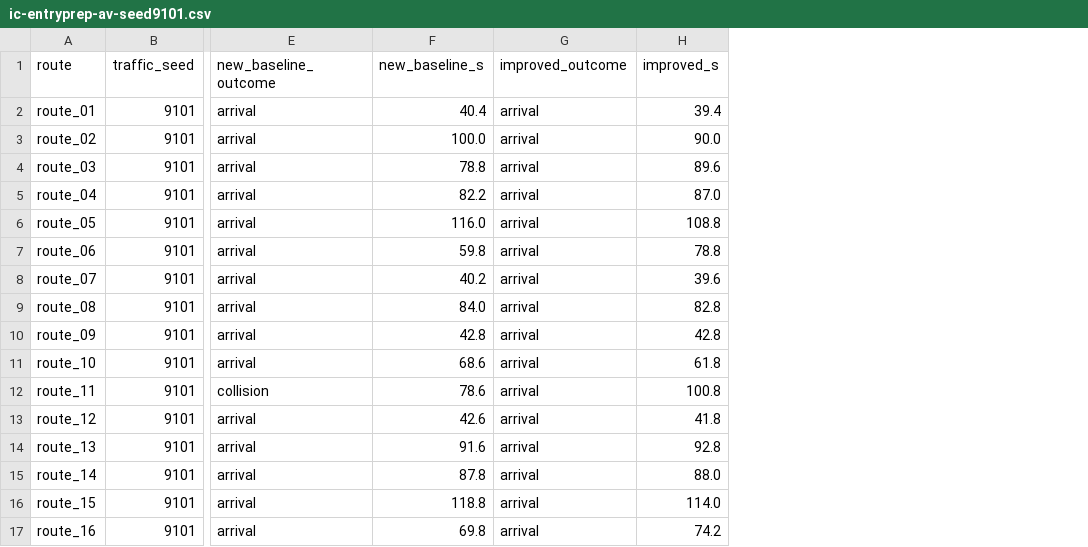
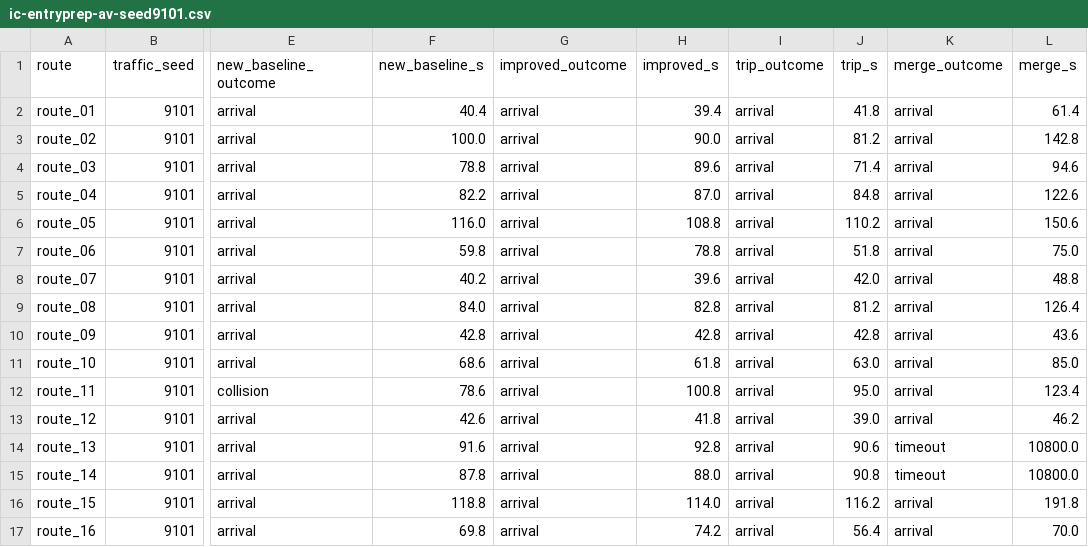
Before and after one commit to jy02sung/Artificial-Intelligence-and-Control-for-Autonomous-Driving, a CSV file: docs/experiments/ic-entryprep-av-seed9101.csv, drawn as a sheet; only a part is shown, gaps mark what is left out; the diff names each change by its address in the sheet, - before the commit and + after, or states it on an @@ line.

```diff
--- a/docs/experiments/ic-entryprep-av-seed9101.csv
+++ b/docs/experiments/ic-entryprep-av-seed9101.csv
+column I (trip_outcome), rows 2-17: all arrival
+column J (trip_s), rows 2-17: 41.8 | 81.2 | 71.4 | 84.8 | 110.2 | 51.8 | 42.0 | 81.2 | 42.8 | 63.0 | 95.0 | 39.0 | 90.6 | 90.8 | 116.2 | 56.4
+column K (merge_outcome), rows 2-17: arrival | arrival | arrival | arrival | arrival | arrival | arrival | arrival | arrival | arrival | arrival | arrival | timeout | timeout | arrival | arrival
+column L (merge_s), rows 2-17: 61.4 | 142.8 | 94.6 | 122.6 | 150.6 | 75.0 | 48.8 | 126.4 | 43.6 | 85.0 | 123.4 | 46.2 | 10800.0 | 10800.0 | 191.8 | 70.0
```
Also changed, not shown: 7 other files.
